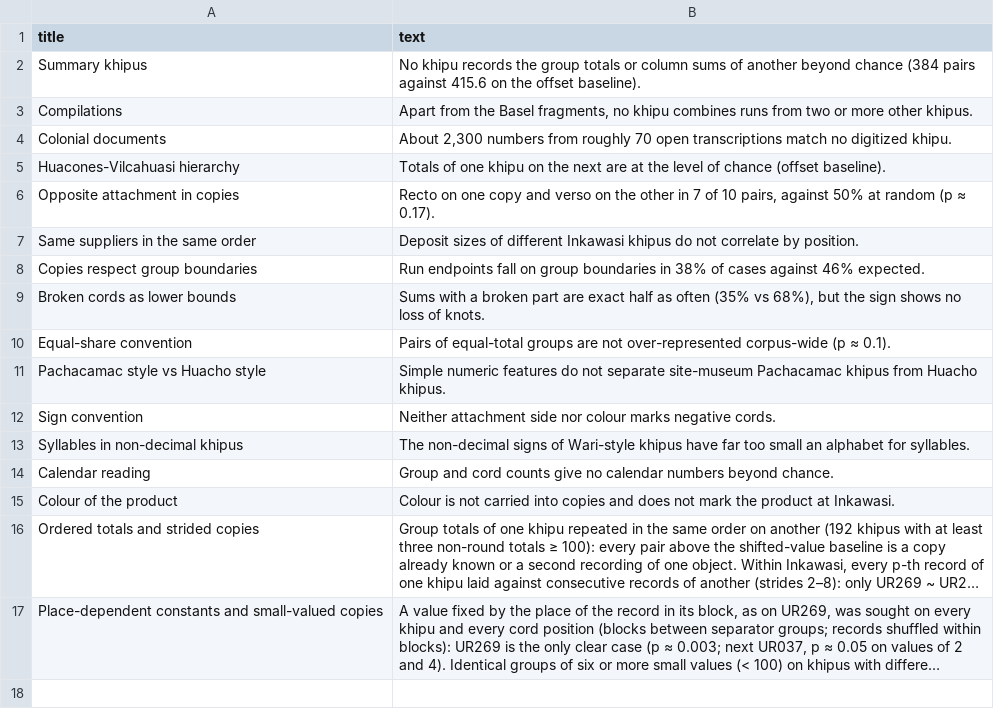
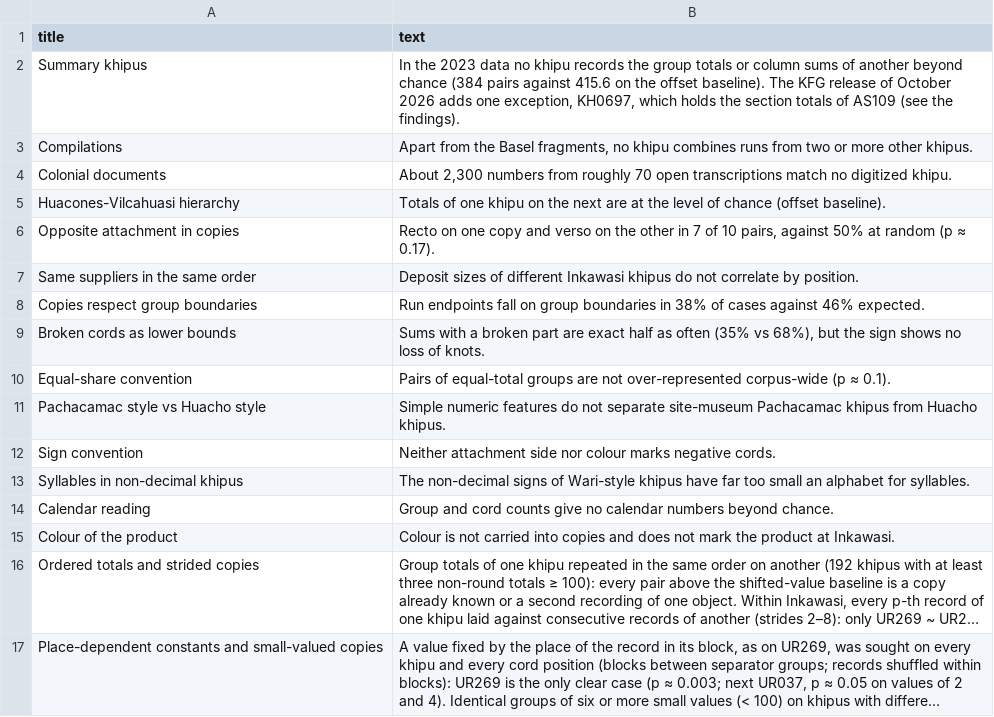
Before and after one commit to VladimirMoor/khipu-links, a CSV file: atlas/curated/negatives.csv, drawn as a sheet; long unchanged cells end in ….

```diff
--- a/atlas/curated/negatives.csv
+++ b/atlas/curated/negatives.csv
@@ -1,3 +1,3 @@
 title,text
-Summary khipus,No khipu records the group totals or column sums of another beyond chance (384 pairs against 415.6 on the offset baseline).
+Summary khipus,"In the 2023 data no khipu records the group totals or column sums of another beyond chance (384 pairs against 415.6 on the offset baseline). The KFG release of October 2026 adds one exception, KH0697, which holds the section totals of AS109 (see the findings)."
 Compilations,"Apart from the Basel fragments, no khipu combines runs from two or more other khipus."
```
Also changed, not shown: atlas/curated/links.csv, report/kfg_notes.csv, 16 other files.
